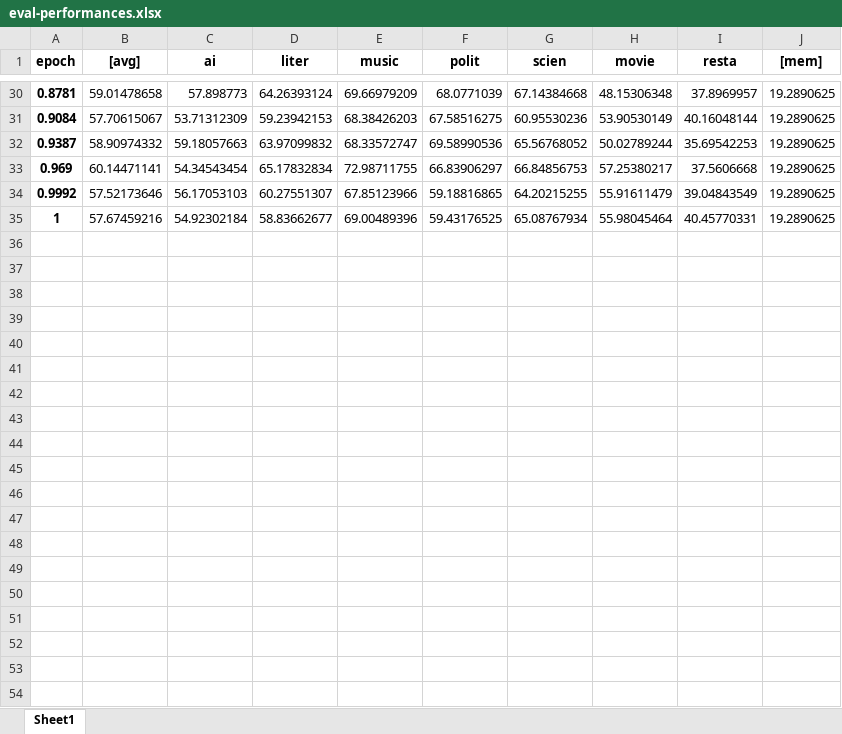
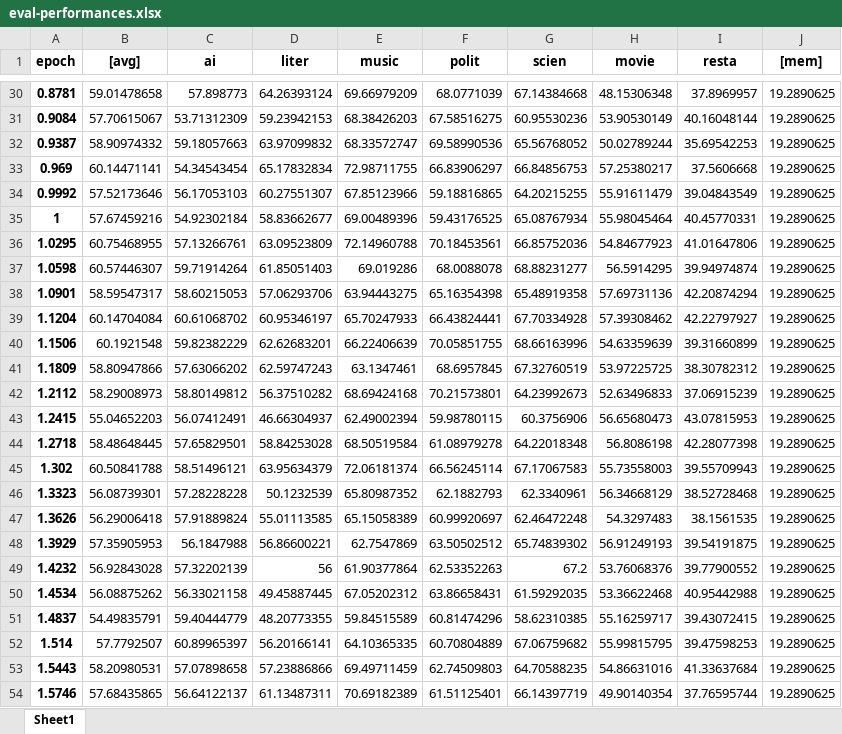
Before and after one commit to chrisjihee/DeepKNLP, an Excel workbook: output/task2-nerG/version_8-1/eval-performances.xlsx, sheet Sheet1, drawn as a sheet; only a part is shown, gaps mark what is left out; values as stored, in another font and other column widths than the file's, no borders; the diff covers the shown part only; the diff names each change by its address in the sheet, - before the commit and + after, or states it on an @@ line.

Commit message:
Save version_8-1

```diff
--- a/output/task2-nerG/version_8-1/eval-performances.xlsx (sheet Sheet1)
+++ b/output/task2-nerG/version_8-1/eval-performances.xlsx (sheet Sheet1)
+row 36: 1.0295 | 60.75468955 | 57.13266761 | 63.09523809 | 72.14960788 | 70.18453561 | 66.85752036 | 54.84677923 | 41.01647806 | 19.2890625
+row 37: 1.0598 | 60.57446307 | 59.71914264 | 61.85051403 | 69.019286 | 68.0088078 | 68.88231277 | 56.5914295 | 39.94974874 | 19.2890625
+row 38: 1.0901 | 58.59547317 | 58.60215053 | 57.06293706 | 63.94443275 | 65.16354398 | 65.48919358 | 57.69731136 | 42.20874294 | 19.2890625
+row 39: 1.1204 | 60.14704084 | 60.61068702 | 60.95346197 | 65.70247933 | 66.43824441 | 67.70334928 | 57.39308462 | 42.22797927 | 19.2890625
+row 40: 1.1506 | 60.1921548 | 59.82382229 | 62.62683201 | 66.22406639 | 70.05851755 | 68.66163996 | 54.63359639 | 39.31660899 | 19.2890625
+row 41: 1.1809 | 58.80947866 | 57.63066202 | 62.59747243 | 63.1347461 | 68.6957845 | 67.32760519 | 53.97225725 | 38.30782312 | 19.2890625
+row 42: 1.2112 | 58.29008973 | 58.80149812 | 56.37510282 | 68.69424168 | 70.21573801 | 64.23992673 | 52.63496833 | 37.06915239 | 19.2890625
+row 43: 1.2415 | 55.04652203 | 56.07412491 | 46.66304937 | 62.49002394 | 59.98780115 | 60.3756906 | 56.65680473 | 43.07815953 | 19.2890625
+row 44: 1.2718 | 58.48648445 | 57.65829501 | 58.84253028 | 68.50519584 | 61.08979278 | 64.22018348 | 56.8086198 | 42.28077398 | 19.2890625
+row 45: 1.302 | 60.50841788 | 58.51496121 | 63.95634379 | 72.06181374 | 66.56245114 | 67.17067583 | 55.73558003 | 39.55709943 | 19.2890625
+row 46: 1.3323 | 56.08739301 | 57.28228228 | 50.1232539 | 65.80987352 | 62.1882793 | 62.3340961 | 56.34668129 | 38.52728468 | 19.2890625
+row 47: 1.3626 | 56.29006418 | 57.91889824 | 55.01113585 | 65.15058389 | 60.99920697 | 62.46472248 | 54.3297483 | 38.1561535 | 19.2890625
+row 48: 1.3929 | 57.35905953 | 56.1847988 | 56.86600221 | 62.7547869 | 63.50502512 | 65.74839302 | 56.91249193 | 39.54191875 | 19.2890625
+row 49: 1.4232 | 56.92843028 | 57.32202139 | 56 | 61.90377864 | 62.53352263 | 67.2 | 53.76068376 | 39.77900552 | 19.2890625
+row 50: 1.4534 | 56.08875262 | 56.33021158 | 49.45887445 | 67.05202312 | 63.86658431 | 61.59292035 | 53.36622468 | 40.95442988 | 19.2890625
+row 51: 1.4837 | 54.49835791 | 59.40444779 | 48.20773355 | 59.84515589 | 60.81474296 | 58.62310385 | 55.16259717 | 39.43072415 | 19.2890625
+row 52: 1.514 | 57.7792507 | 60.89965397 | 56.20166141 | 64.10365335 | 60.70804889 | 67.06759682 | 55.99815795 | 39.47598253 | 19.2890625
+row 53: 1.5443 | 58.20980531 | 57.07898658 | 57.23886866 | 69.49711459 | 62.74509803 | 64.70588235 | 54.86631016 | 41.33637684 | 19.2890625
+row 54: 1.5746 | 57.68435865 | 56.64122137 | 61.13487311 | 70.69182389 | 61.51125401 | 66.14397719 | 49.90140354 | 37.76595744 | 19.2890625
```
Also changed, not shown: 49 added rows elsewhere in this sheet, 5 other files.
